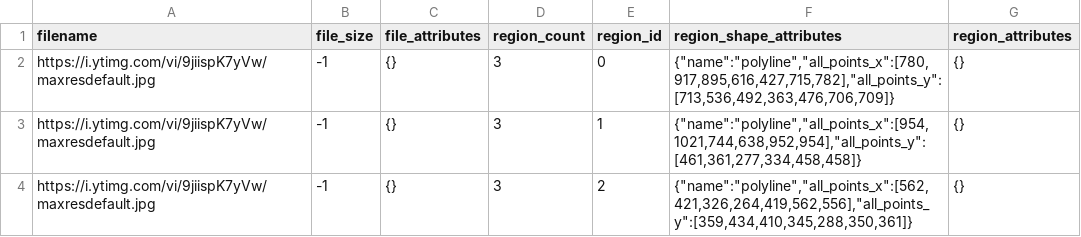
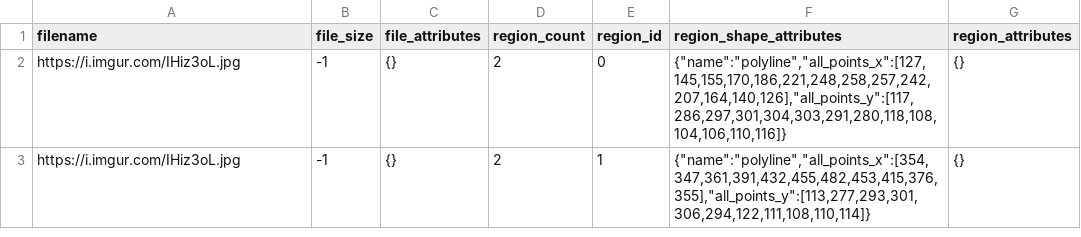
Before and after one commit to RyanStronge/AgileMTurk, a CSV file: processing/csv/export.csv, drawn as a sheet.

Commit message:
GET Request Working
Merging processPolyline into run.py WIP

```diff
--- a/processing/csv/export.csv
+++ b/processing/csv/export.csv
@@ -1,4 +1,3 @@
 filename,file_size,file_attributes,region_count,region_id,region_shape_attributes,region_attributes
-https://i.ytimg.com/vi/9jiispK7yVw/maxresdefault.jpg,-1,"{}",3,0,"{""name"":""polyline"",""all_points_x"":[780,917,895,616,427,715,782],""all_points_y"":[713,536,492,363,476,706,709]}","{}"
-https://i.ytimg.com/vi/9jiispK7yVw/maxresdefault.jpg,-1,"{}",3,1,"{""name"":""polyline"",""all_points_x"":[954,1021,744,638,952,954],""all_points_y"":[461,361,277,334,458,458]}","{}"
-https://i.ytimg.com/vi/9jiispK7yVw/maxresdefault.jpg,-1,"{}",3,2,"{""name"":""polyline"",""all_points_x"":[562,421,326,264,419,562,556],""all_points_y"":[359,434,410,345,288,350,361]}","{}"
+https://i.imgur.com/IHiz3oL.jpg,-1,"{}",2,0,"{""name"":""polyline"",""all_points_x"":[127,145,155,170,186,221,248,258,257,242,207,164,140,126],""all_points_y"":[117,286,297,301,304,303,291,280,118,108,104,106,110,116]}","{}"
+https://i.imgur.com/IHiz3oL.jpg,-1,"{}",2,1,"{""name"":""polyline"",""all_points_x"":[354,347,361,391,432,455,482,453,415,376,355],""all_points_y"":[113,277,293,301,306,294,122,111,108,110,114]}","{}"
```
Also changed, not shown: 10 other files.
